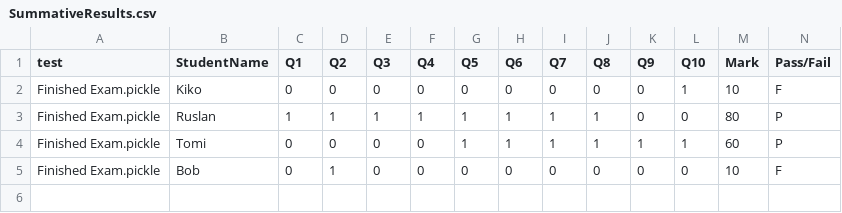
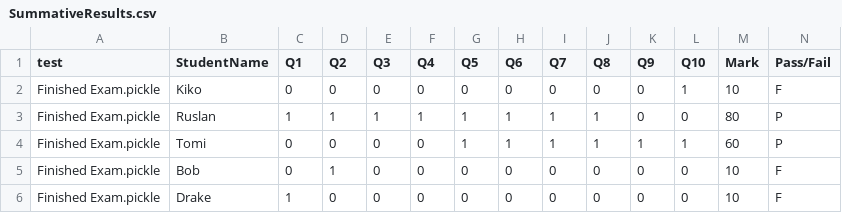
Before and after one commit to MajorTomaso/DQS, a CSV file: SummativeResults.csv, drawn as a sheet; the diff names each change by its address in the sheet, - before the commit and + after, or states it on an @@ line.

```diff
--- a/SummativeResults.csv
+++ b/SummativeResults.csv
+row 6: Finished Exam.pickle | Drake | 1 | 0 | 0 | 0 | 0 | 0 | 0 | 0 | 0 | 0 | 10 | F
```
Also changed, not shown: 5 other files.
